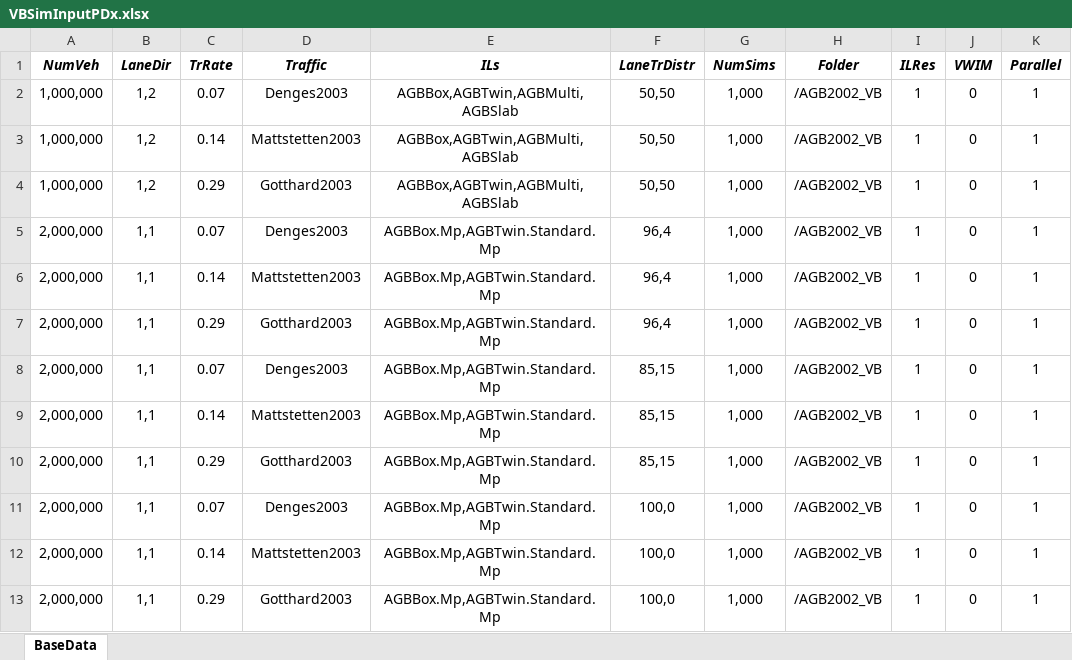
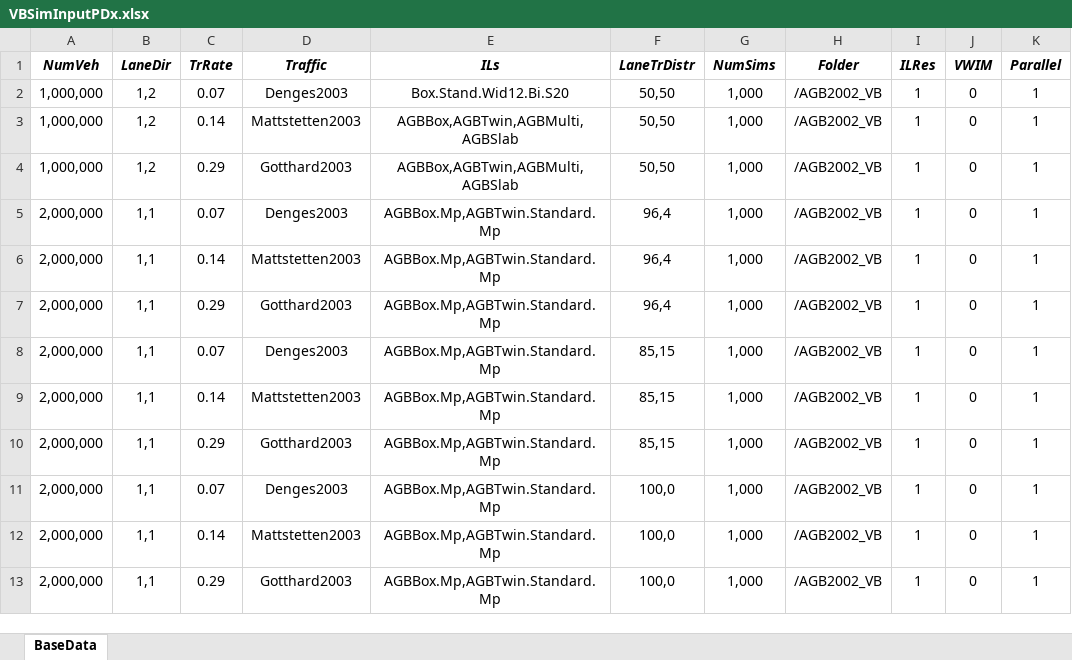
Before and after one commit to msjaarda/VirtualBridge2, an Excel workbook: Input/VBSimInputPDx.xlsx, sheet BaseData, drawn as a sheet; only a part is shown; values as stored, in another font and other column widths than the file's, no borders; the diff names each change by its address in the sheet, - before the commit and + after, or states it on an @@ line.

```diff
--- a/Input/VBSimInputPDx.xlsx (sheet BaseData)
+++ b/Input/VBSimInputPDx.xlsx (sheet BaseData)
-E2 (ILs): AGBBox,AGBTwin,AGBMulti,AGBSlab
+E2 (ILs): Box.Stand.Wid12.Bi.S20
```
Also changed, not shown: Input/VBWIMInputOFROUDet.xlsx, 13 other files.
